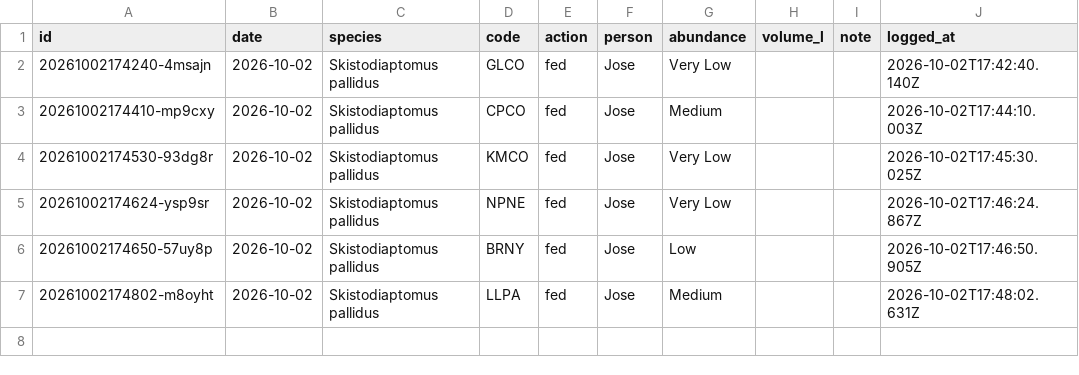
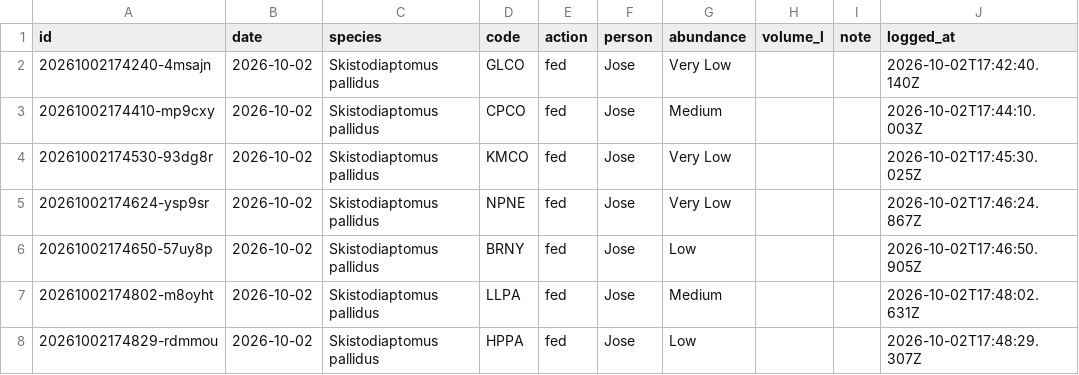
Before and after one commit to ZoopEcoEvo/lab_utilities, a CSV file: culture_details/culture_care_log.csv, drawn as a sheet.

Commit message:
Culture care: fed for HPPA, Skistodiaptomus pallidus (Jose)

```diff
--- a/culture_details/culture_care_log.csv
+++ b/culture_details/culture_care_log.csv
@@ -7 +7,2 @@ id,date,species,code,action,person,abundance,volume_l,note,logged_at
 20261002174802-m8oyht,2026-10-02,Skistodiaptomus pallidus,LLPA,fed,Jose,Medium,,,2026-10-02T17:48:02.631Z
+20261002174829-rdmmou,2026-10-02,Skistodiaptomus pallidus,HPPA,fed,Jose,Low,,,2026-10-02T17:48:29.307Z
```
